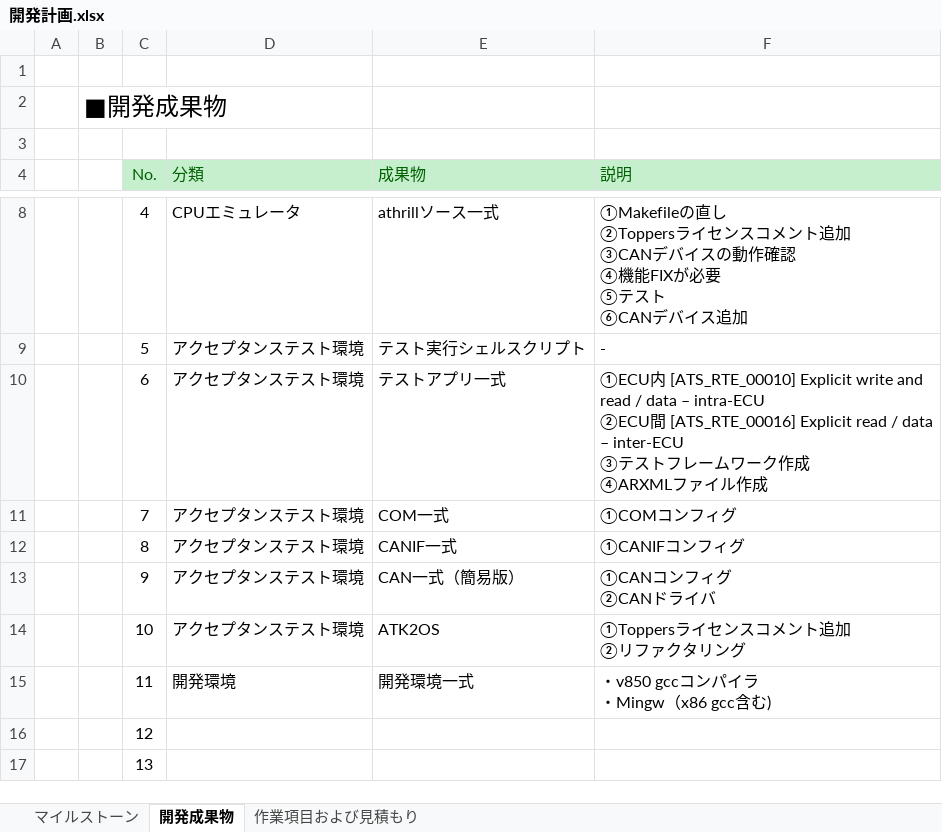
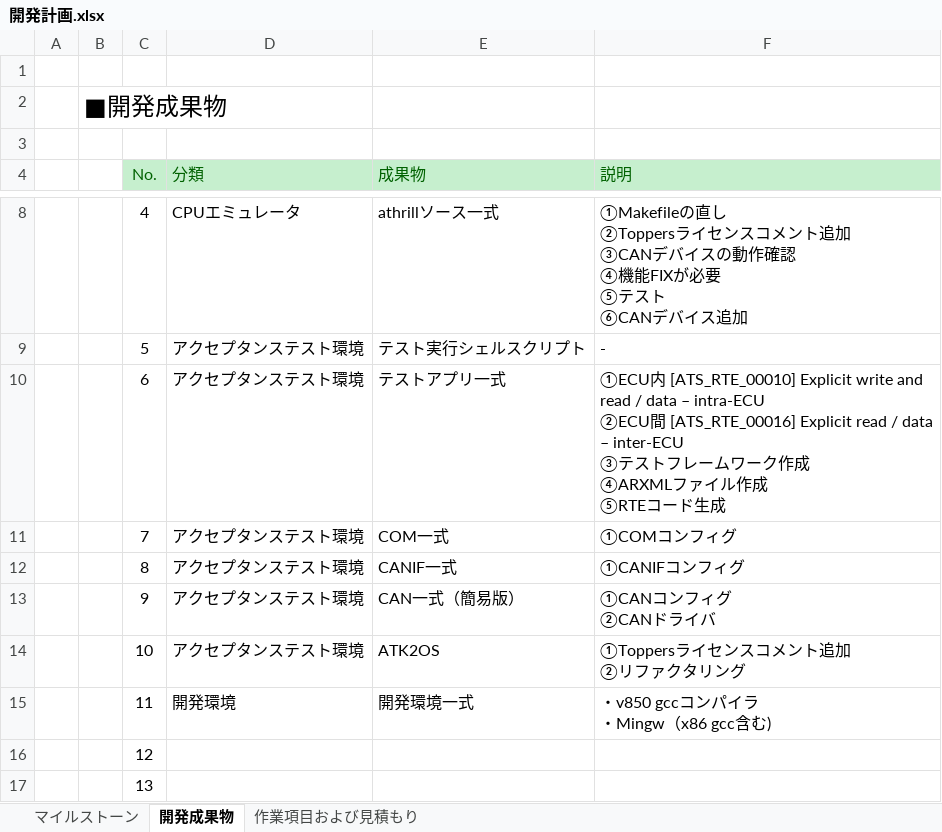
Before and after one commit to y-philly/V850ES-FK3-EmuEnv, an Excel workbook: 開発計画/開発計画.xlsx, sheet 開発成果物, drawn as a sheet; only a part is shown, gaps mark what is left out; values as stored, in another font and other column widths than the file's, no borders; ↵ is a line break in a cell; the diff names each change by its address in the sheet, - before the commit and + after, or states it on an @@ line.

```diff
--- a/開発計画/開発計画.xlsx (sheet 開発成果物)
+++ b/開発計画/開発計画.xlsx (sheet 開発成果物)
-F10 (説明): …作成
+F10 (説明): …作成 ↵ ⑤RTEコード生成
```
Also changed, not shown: sheet 作業項目および見積もり.
